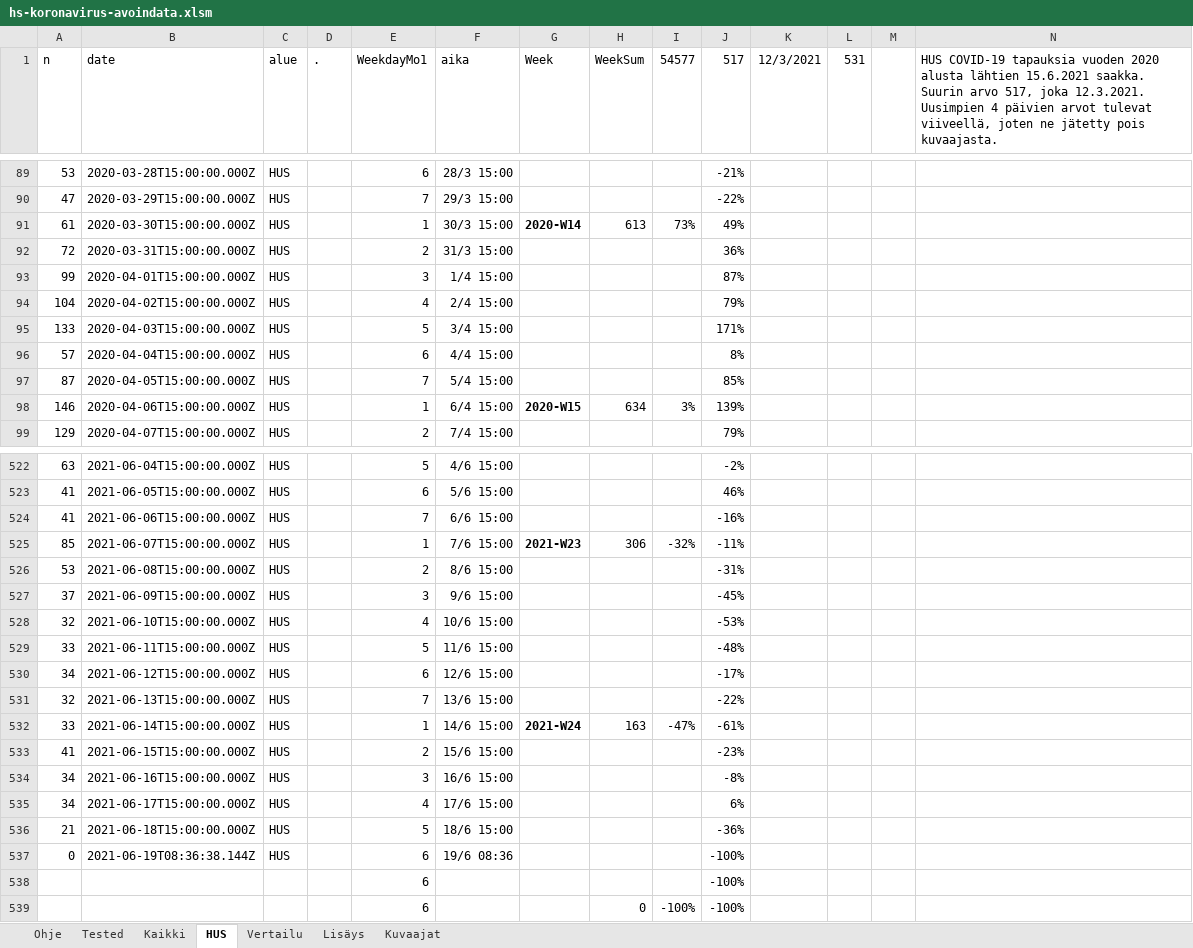
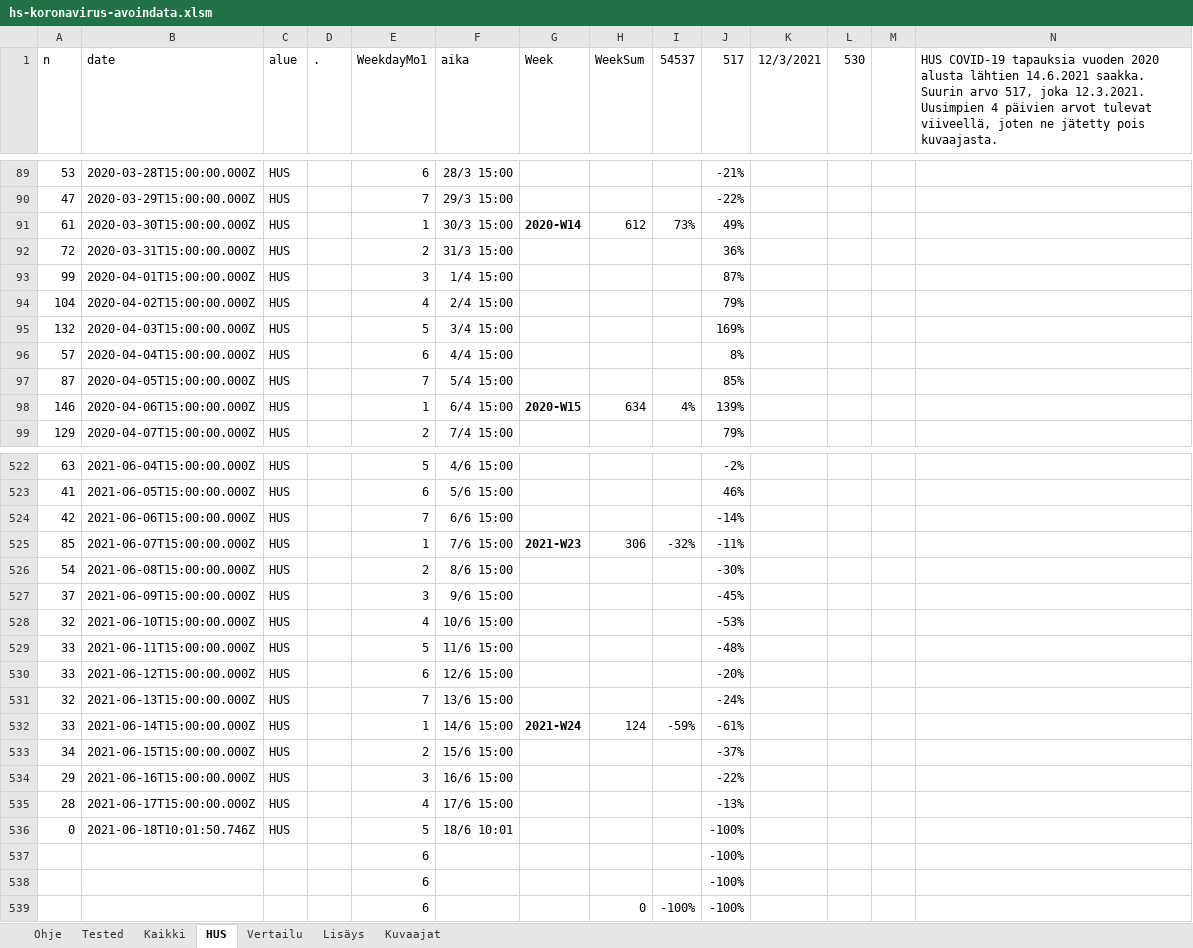
Before and after one commit to jussivirkkala/Excel, an Excel workbook: hs-koronavirus-avoindata/hs-koronavirus-avoindata.xlsm, sheet HUS, drawn as a sheet; only a part is shown, gaps mark what is left out; values as stored, in another font and other column widths than the file's, no borders; charts and pictures not drawn; 1 other sheet too large or unreadable and not compared; removed rows and columns are numbered as before the commit, all else as after; the diff covers the shown part only; the diff names each change by its address in the sheet, - before the commit and + after, or states it on an @@ line.

```diff
--- a/hs-koronavirus-avoindata/hs-koronavirus-avoindata.xlsm (sheet HUS)
+++ b/hs-koronavirus-avoindata/hs-koronavirus-avoindata.xlsm (sheet HUS)
-I1: 54577
+I1: 54537
-L1: 531
+L1: 530
-N1: …alusta lähtien 15.6.2021 saakka. Suurin…
+N1: …alusta lähtien 14.6.2021 saakka. Suurin…
-H91 (WeekSum): 613
+H91 (WeekSum): 612
-A95 (n): 133
+A95 (n): 132
-J95 (517): 171%
+J95 (517): 169%
-I98 (54537): 3%
+I98 (54537): 4%
-A524 (n): 41
+A524 (n): 42
-J524 (517): -16%
+J524 (517): -14%
-A526 (n): 53
+A526 (n): 54
-J526 (517): -31%
+J526 (517): -30%
-A530 (n): 34
+A530 (n): 33
-J530 (517): -17%
+J530 (517): -20%
-J531 (517): -22%
+J531 (517): -24%
-H532 (WeekSum): 163
+H532 (WeekSum): 124
-I532 (54537): -47%
+I532 (54537): -59%
-A533 (n): 41
+A533 (n): 34
-J533 (517): -23%
+J533 (517): -37%
-A534 (n): 34
+A534 (n): 29
-J534 (517): -8%
+J534 (517): -22%
-A535 (n): 34
+A535 (n): 28
-J535 (517): 6%
+J535 (517): -13%
-row 536: 21 | 2021-06-18T15:00:00.000Z | HUS |  | 5 | 18/6 15:00 |  |  |  | -36%
-B536 (date): 2021-06-19T08:36:38.144Z
+B536 (date): 2021-06-18T10:01:50.746Z
-E536 (WeekdayMo1): 6
+E536 (WeekdayMo1): 5
-F536 (aika): 19/6 08:36
+F536 (aika): 18/6 10:01
+row 537:  |  |  |  | 6 |  |  |  |  | -100%
```
Also changed, not shown: 6 edited cells and cell formats elsewhere in this sheet, sheet Kaikki, sheet Vertailu, sheet Kuvaajat, formulas that keep their value, charts or pictures.
